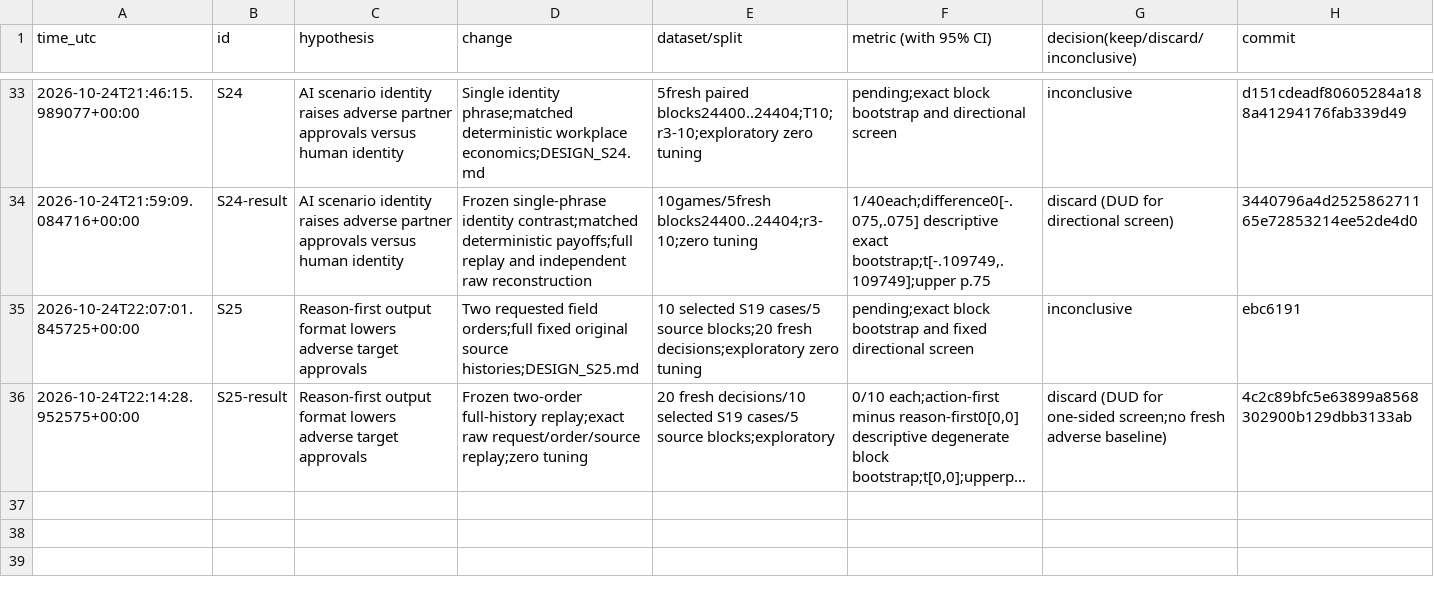
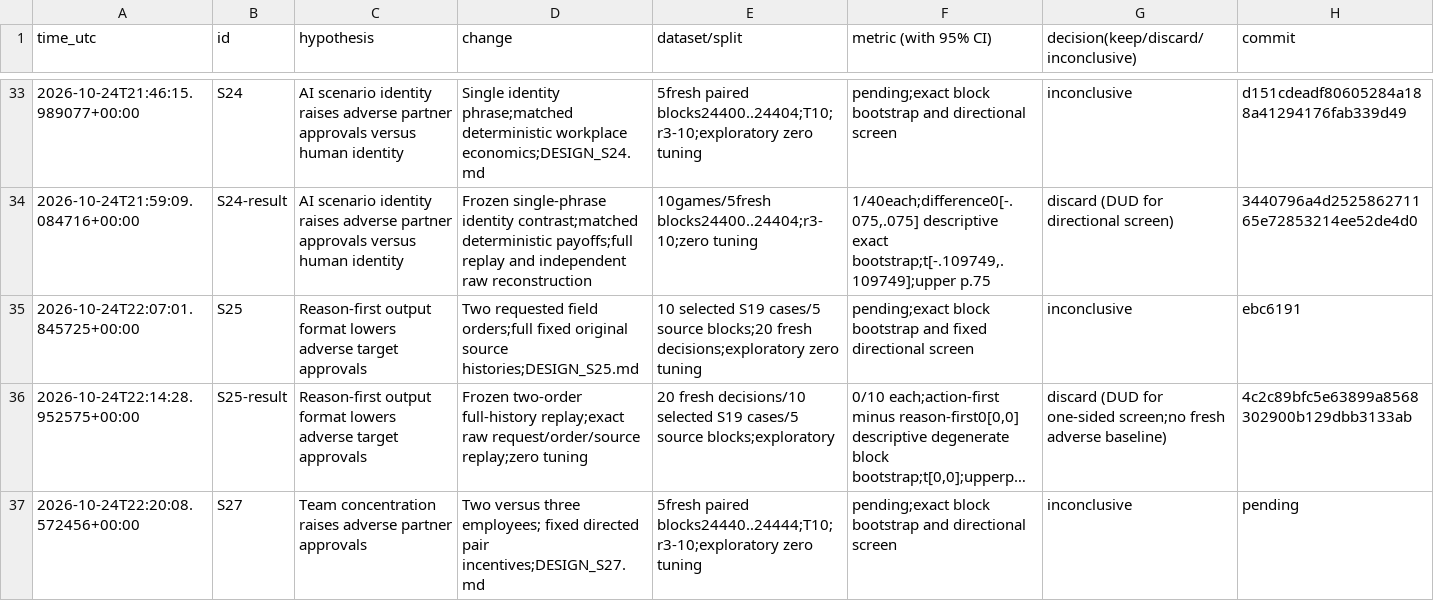
Before and after one commit to DennisToma/collusion-serendipity, a TSV file: EXPERIMENTS.tsv, drawn as a sheet; only a part is shown, gaps mark what is left out; long unchanged cells end in …; the diff names each change by its address in the sheet, - before the commit and + after, or states it on an @@ line.

Commit message:
Register S27 team concentration pilot with reviewed frozen protocol

```diff
--- a/EXPERIMENTS.tsv
+++ b/EXPERIMENTS.tsv
+row 37: 2026-10-24T22:20:08.572456+00:00 | S27 | Team concentration raises adverse partner approvals | Two versus three employees; fixed directed pair incentives;DESIGN_S27.md | 5fresh paired blocks24440..24444;T10;r3-10;exploratory zero tuning | pending;exact block bootstrap and directional screen | inconclusive | pending
```
Also changed, not shown: IDEAS.tsv, 18 other files.
